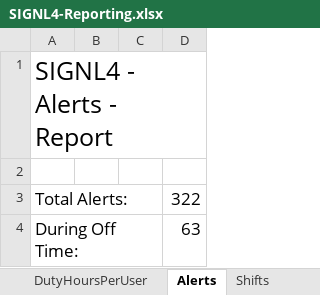
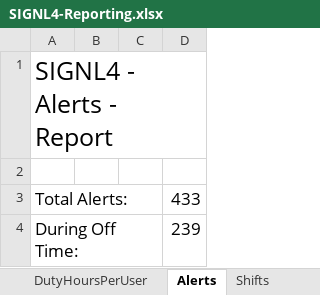
Before and after one commit to signl4/signl4-reporting, an Excel workbook: SIGNL4-Reporting.xlsx, sheet Alerts, drawn as a sheet; values as stored, in another font and other column widths than the file's, no borders; charts and pictures not drawn; the diff names each change by its address in the sheet, - before the commit and + after, or states it on an @@ line.

```diff
--- a/SIGNL4-Reporting.xlsx (sheet Alerts)
+++ b/SIGNL4-Reporting.xlsx (sheet Alerts)
-D3: 322
+D3: 433
-D4: 63
+D4: 239
```
Also changed, not shown: sheet AlertAuditReport, sheet AlertHelper, sheet ShiftReport, sheet ShiftHelper, sheet AverageConfirmationTimePerUser, sheet NewAlertsPerDay, 3 more sheets, charts or pictures, 1 other file.
